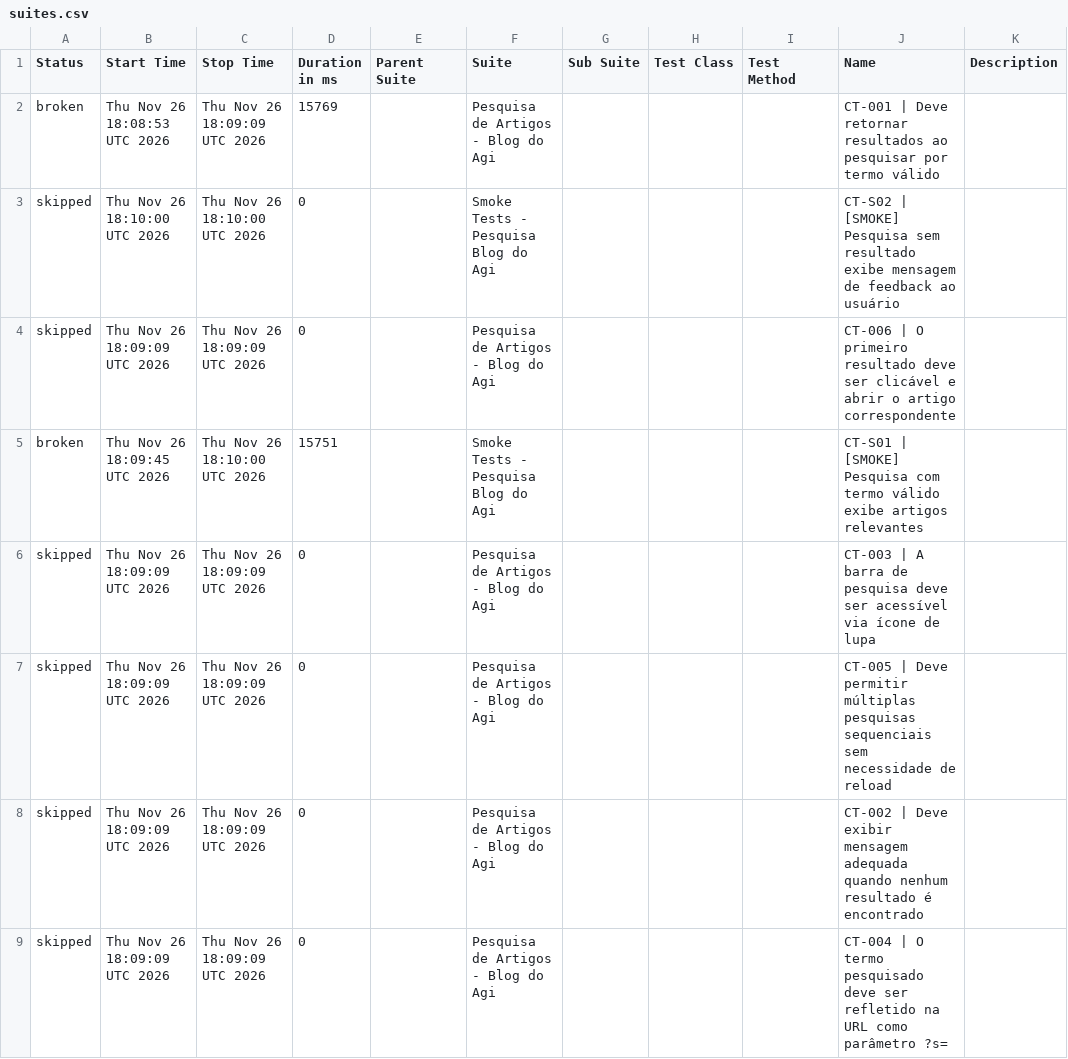
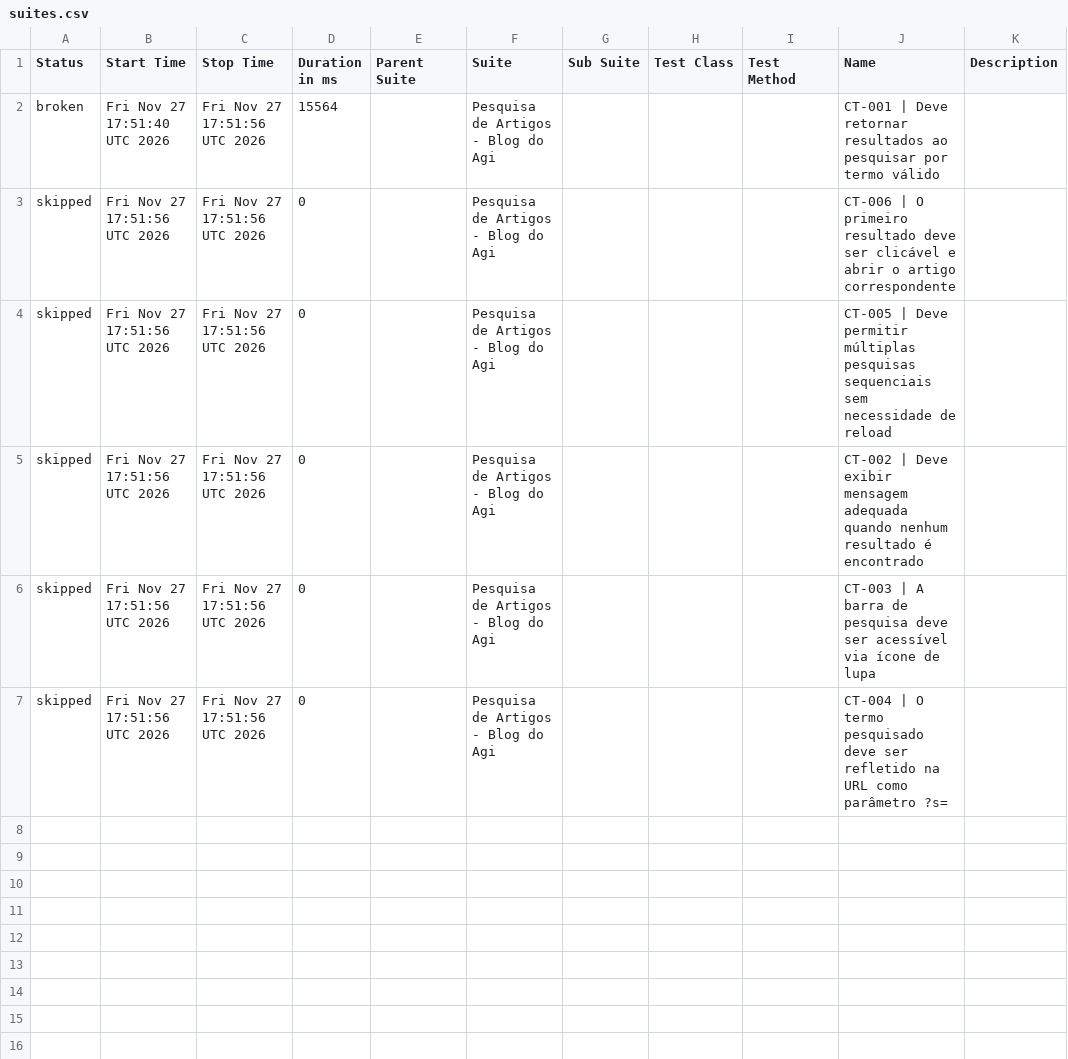
Before and after one commit to FranciscoGeorgeR/blogdoagi-cypress-tests, a CSV file: data/suites.csv, drawn as a sheet.

```diff
--- a/data/suites.csv
+++ b/data/suites.csv
@@ -1,9 +1,7 @@
 "Status","Start Time","Stop Time","Duration in ms","Parent Suite","Suite","Sub Suite","Test Class","Test Method","Name","Description"
-"broken","Thu Nov 26 18:08:53 UTC 2026","Thu Nov 26 18:09:09 UTC 2026","15769","","Pesquisa de Artigos - Blog do Agi","","","","CT-001 | Deve retornar resultados ao pesquisar por termo válido",""
-"skipped","Thu Nov 26 18:10:00 UTC 2026","Thu Nov 26 18:10:00 UTC 2026","0","","Smoke Tests - Pesquisa Blog do Agi","","","","CT-S02 | [SMOKE] Pesquisa sem resultado exibe mensagem de feedback ao usuário",""
-"skipped","Thu Nov 26 18:09:09 UTC 2026","Thu Nov 26 18:09:09 UTC 2026","0","","Pesquisa de Artigos - Blog do Agi","","","","CT-006 | O primeiro resultado deve ser clicável e abrir o artigo correspondente",""
-"broken","Thu Nov 26 18:09:45 UTC 2026","Thu Nov 26 18:10:00 UTC 2026","15751","","Smoke Tests - Pesquisa Blog do Agi","","","","CT-S01 | [SMOKE] Pesquisa com termo válido exibe artigos relevantes",""
-"skipped","Thu Nov 26 18:09:09 UTC 2026","Thu Nov 26 18:09:09 UTC 2026","0","","Pesquisa de Artigos - Blog do Agi","","","","CT-003 | A barra de pesquisa deve ser acessível via ícone de lupa",""
-"skipped","Thu Nov 26 18:09:09 UTC 2026","Thu Nov 26 18:09:09 UTC 2026","0","","Pesquisa de Artigos - Blog do Agi","","","","CT-005 | Deve permitir múltiplas pesquisas sequenciais sem necessidade de reload",""
-"skipped","Thu Nov 26 18:09:09 UTC 2026","Thu Nov 26 18:09:09 UTC 2026","0","","Pesquisa de Artigos - Blog do Agi","","","","CT-002 | Deve exibir mensagem adequada quando nenhum resultado é encontrado",""
-"skipped","Thu Nov 26 18:09:09 UTC 2026","Thu Nov 26 18:09:09 UTC 2026","0","","Pesquisa de Artigos - Blog do Agi","","","","CT-004 | O termo pesquisado deve ser refletido na URL como parâmetro ?s=",""
+"broken","Fri Nov 27 17:51:40 UTC 2026","Fri Nov 27 17:51:56 UTC 2026","15564","","Pesquisa de Artigos - Blog do Agi","","","","CT-001 | Deve retornar resultados ao pesquisar por termo válido",""
+"skipped","Fri Nov 27 17:51:56 UTC 2026","Fri Nov 27 17:51:56 UTC 2026","0","","Pesquisa de Artigos - Blog do Agi","","","","CT-006 | O primeiro resultado deve ser clicável e abrir o artigo correspondente",""
+"skipped","Fri Nov 27 17:51:56 UTC 2026","Fri Nov 27 17:51:56 UTC 2026","0","","Pesquisa de Artigos - Blog do Agi","","","","CT-005 | Deve permitir múltiplas pesquisas sequenciais sem necessidade de reload",""
+"skipped","Fri Nov 27 17:51:56 UTC 2026","Fri Nov 27 17:51:56 UTC 2026","0","","Pesquisa de Artigos - Blog do Agi","","","","CT-002 | Deve exibir mensagem adequada quando nenhum resultado é encontrado",""
+"skipped","Fri Nov 27 17:51:56 UTC 2026","Fri Nov 27 17:51:56 UTC 2026","0","","Pesquisa de Artigos - Blog do Agi","","","","CT-003 | A barra de pesquisa deve ser acessível via ícone de lupa",""
+"skipped","Fri Nov 27 17:51:56 UTC 2026","Fri Nov 27 17:51:56 UTC 2026","0","","Pesquisa de Artigos - Blog do Agi","","","","CT-004 | O termo pesquisado deve ser refletido na URL como parâmetro ?s=",""
```
Also changed, not shown: 58 other files.
